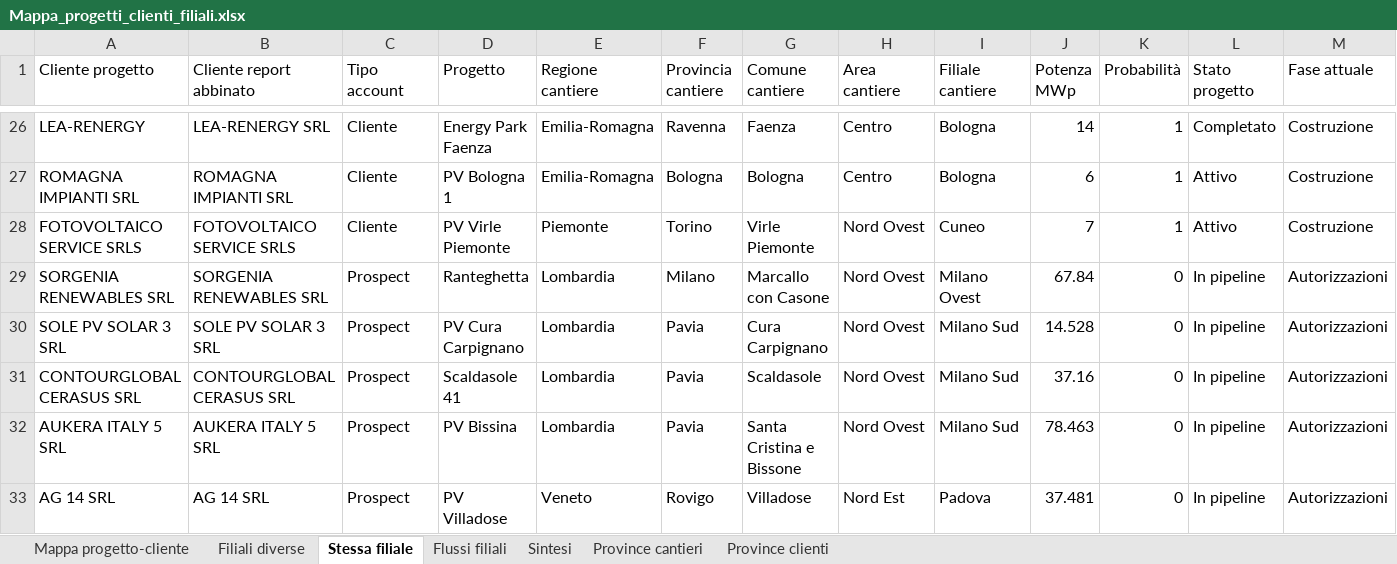
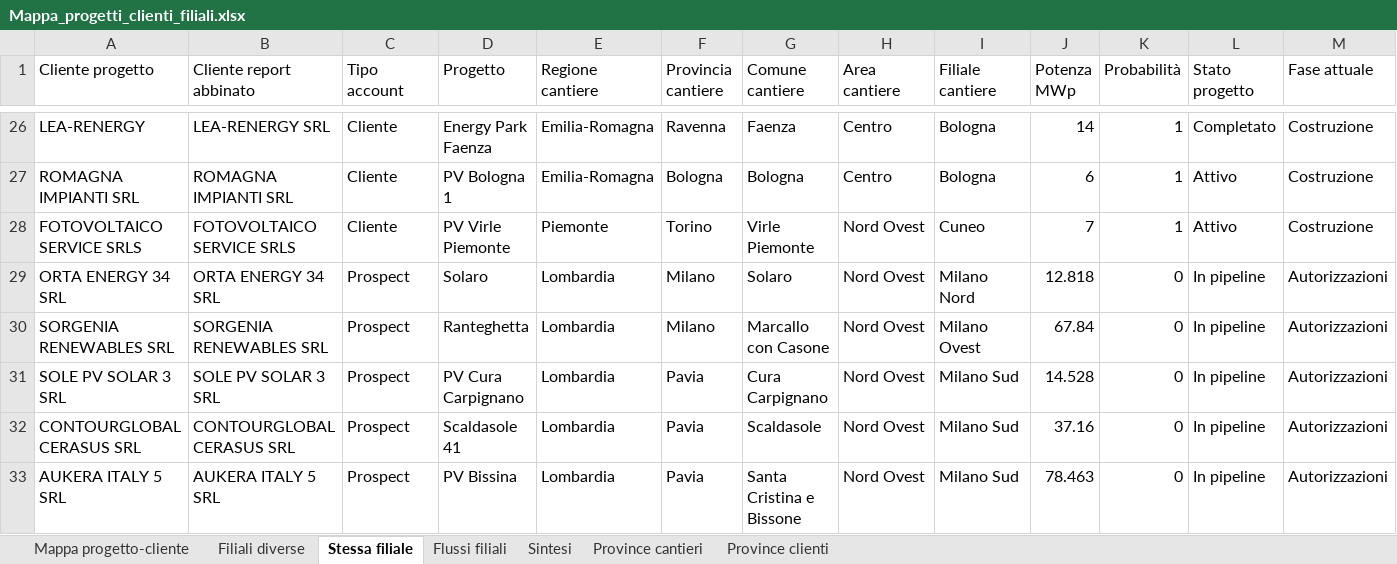
Before and after one commit to EmAnzi3/pv_echarts, an Excel workbook: output/Mappa_progetti_clienti_filiali.xlsx, sheet Stessa filiale, drawn as a sheet; only a part is shown, gaps mark what is left out; the shorter side is filled out with more unchanged rows; values as stored, in another font and other column widths than the file's, no borders; rows hold the shown columns only; the diff names each change by its address in the sheet, - before the commit and + after, or states it on an @@ line.

```diff
--- a/output/Mappa_progetti_clienti_filiali.xlsx (sheet Stessa filiale)
+++ b/output/Mappa_progetti_clienti_filiali.xlsx (sheet Stessa filiale)
+row 29: ORTA ENERGY 34 SRL | ORTA ENERGY 34 SRL | Prospect | Solaro | Lombardia | Milano | Solaro | Nord Ovest | Milano Nord | 12.818 | 0 | In pipeline | Autorizzazioni
```
Also changed, not shown: sheet Mappa progetto-cliente, sheet Filiali diverse, sheet Province cantieri, sheet Flussi filiali, sheet Sintesi, sheet Province clienti, input/report_salesforce.xlsx, output/audit_abbinamenti.xlsx, 1 other file.
